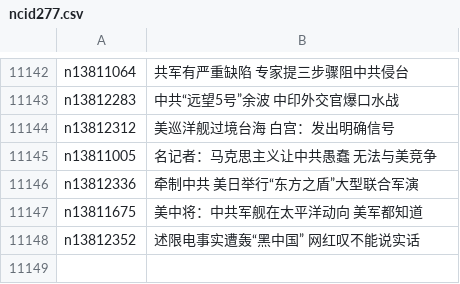
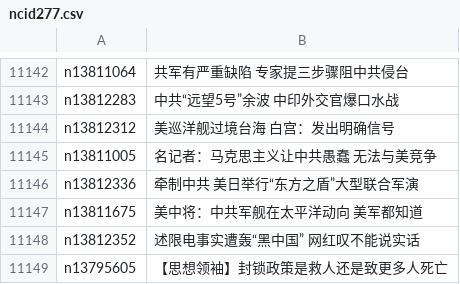
Before and after one commit to easy2view/epoch-news, a CSV file: indexes/ncid277.csv, drawn as a sheet; only a part is shown, gaps mark what is left out.

```diff
--- a/indexes/ncid277.csv
+++ b/indexes/ncid277.csv
@@ -11148 +11148,2 @@ n13811675,美中将：中共军舰在太平洋动向 美军都知道
 n13812352,述限电事实遭轰“黑中国” 网红叹不能说实话
+n13795605,【思想领袖】封锁政策是救人还是致更多人死亡
```
Also changed, not shown: indexes/ncid1078159.csv, indexes/ncid1349361.csv, 35 other files.
